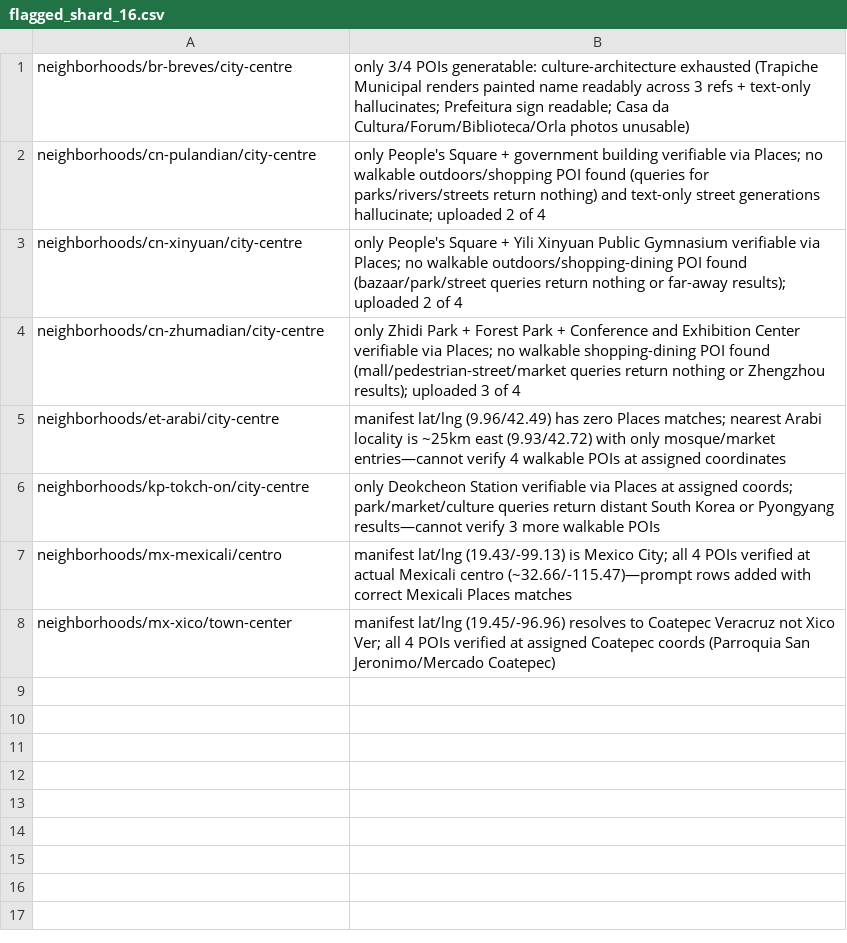
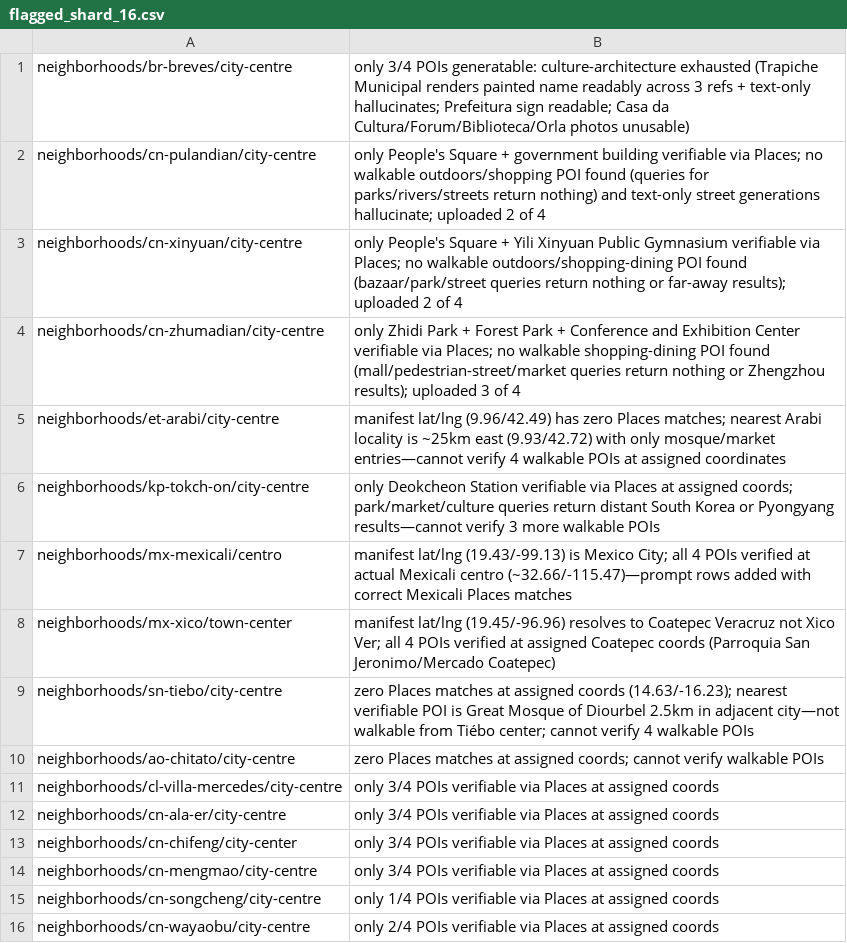
Before and after one commit to shie-tai/tai-neighborhoods, a CSV file: data/poi_provenance/flagged_shard_16.csv, drawn as a sheet.

```diff
--- a/data/poi_provenance/flagged_shard_16.csv
+++ b/data/poi_provenance/flagged_shard_16.csv
@@ -8 +8,9 @@ neighborhoods/mx-mexicali/centro,manifest lat/lng (19.43/-99.13) is Mexico City;
 neighborhoods/mx-xico/town-center,manifest lat/lng (19.45/-96.96) resolves to Coatepec Veracruz not Xico Ver; all 4 POIs verified at assigned Coatepec coords (Parroquia San Jeronimo/Mercado Coatepec)
+neighborhoods/sn-tiebo/city-centre,zero Places matches at assigned coords (14.63/-16.23); nearest verifiable POI is Great Mosque of Diourbel 2.5km in adjacent city—not walkable from Tiébo center; cannot verify 4 walkable POIs
+neighborhoods/ao-chitato/city-centre,zero Places matches at assigned coords; cannot verify walkable POIs
+neighborhoods/cl-villa-mercedes/city-centre,only 3/4 POIs verifiable via Places at assigned coords
+neighborhoods/cn-ala-er/city-centre,only 3/4 POIs verifiable via Places at assigned coords
+neighborhoods/cn-chifeng/city-center,only 3/4 POIs verifiable via Places at assigned coords
+neighborhoods/cn-mengmao/city-centre,only 3/4 POIs verifiable via Places at assigned coords
+neighborhoods/cn-songcheng/city-centre,only 1/4 POIs verifiable via Places at assigned coords
+neighborhoods/cn-wayaobu/city-centre,only 2/4 POIs verifiable via Places at assigned coords
```
Also changed, not shown: data/poi_provenance/flagged_shard_0.csv, data/poi_provenance/flagged_shard_11.csv, 25 other files.
